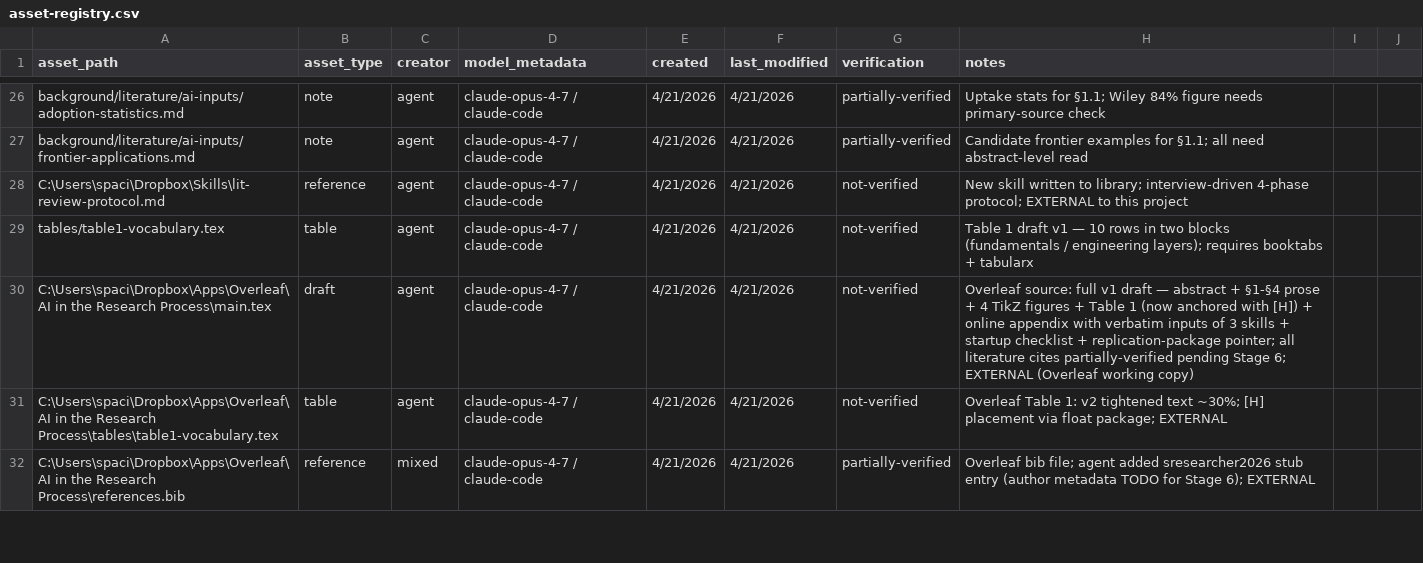
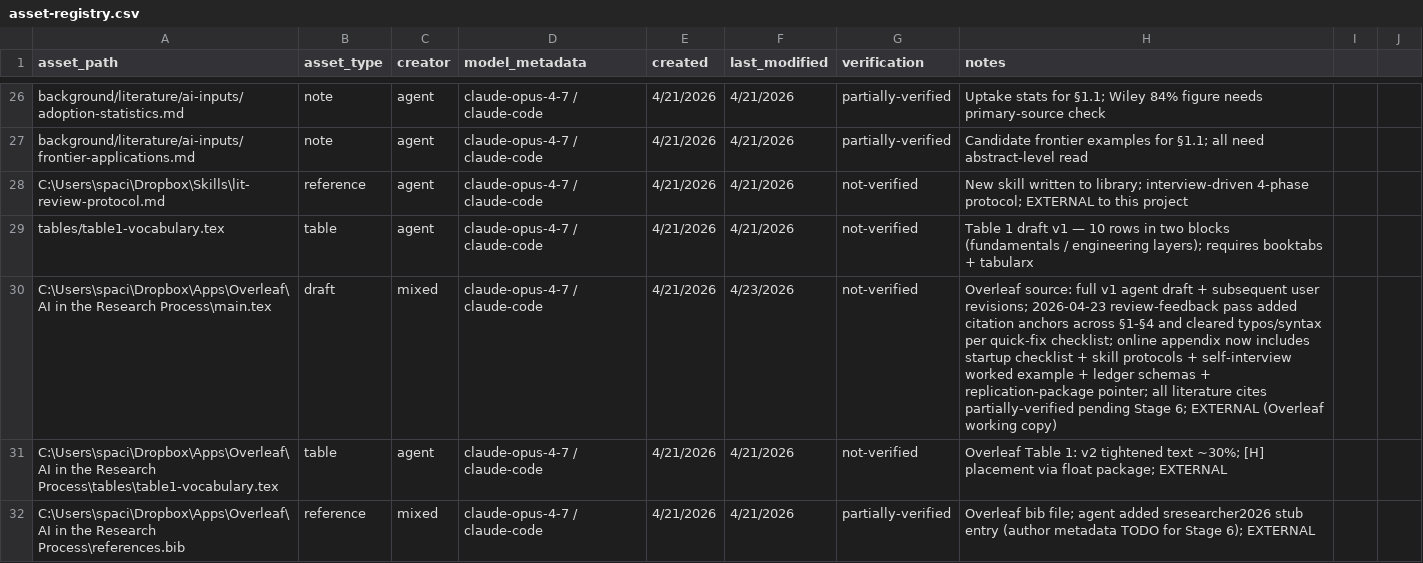
Before and after one commit to simonepaciphd/with-great-powers, a CSV file: asset-registry.csv, drawn as a sheet; only a part is shown, gaps mark what is left out.

```diff
--- a/asset-registry.csv
+++ b/asset-registry.csv
@@ -29,3 +29,3 @@ C:\Users\spaci\Dropbox\Skills\lit-review-protocol.md,reference,agent,claude-opus
 tables/table1-vocabulary.tex,table,agent,claude-opus-4-7 / claude-code,4/21/2026,4/21/2026,not-verified,Table 1 draft v1 — 10 rows in two blocks (fundamentals / engineering layers); requires booktabs + tabularx,,
-C:\Users\spaci\Dropbox\Apps\Overleaf\AI in the Research Process\main.tex,draft,agent,claude-opus-4-7 / claude-code,4/21/2026,4/21/2026,not-verified,Overleaf source: full v1 draft — abstract + §1-§4 prose + 4 TikZ figures + Table 1 (now anchored with [H]) + online appendix with verbatim inputs of 3 skills + startup checklist + replication-package pointer; all literature cites partially-verified pending Stage 6; EXTERNAL (Overleaf working copy),,
+C:\Users\spaci\Dropbox\Apps\Overleaf\AI in the Research Process\main.tex,draft,mixed,claude-opus-4-7 / claude-code,4/21/2026,4/23/2026,not-verified,Overleaf source: full v1 agent draft + subsequent user revisions; 2026-04-23 review-feedback pass added citation anchors across §1-§4 and cleared typos/syntax per quick-fix checklist; online appendix now includes startup checklist + skill protocols + self-interview worked example + ledger schemas + replication-package pointer; all literature cites partially-verified pending Stage 6; EXTERNAL (Overleaf working copy),,
 C:\Users\spaci\Dropbox\Apps\Overleaf\AI in the Research Process\tables\table1-vocabulary.tex,table,agent,claude-opus-4-7 / claude-code,4/21/2026,4/21/2026,not-verified,Overleaf Table 1: v2 tightened text ~30%; [H] placement via float package; EXTERNAL,,
```
Also changed, not shown: interaction-log.csv, 2 other files.
